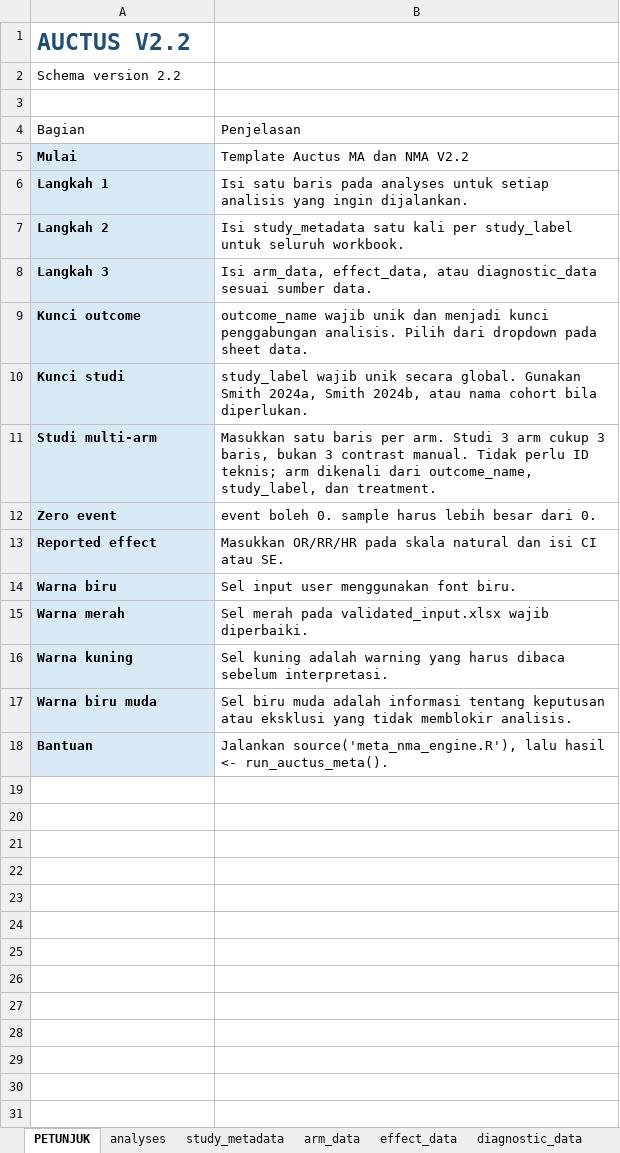
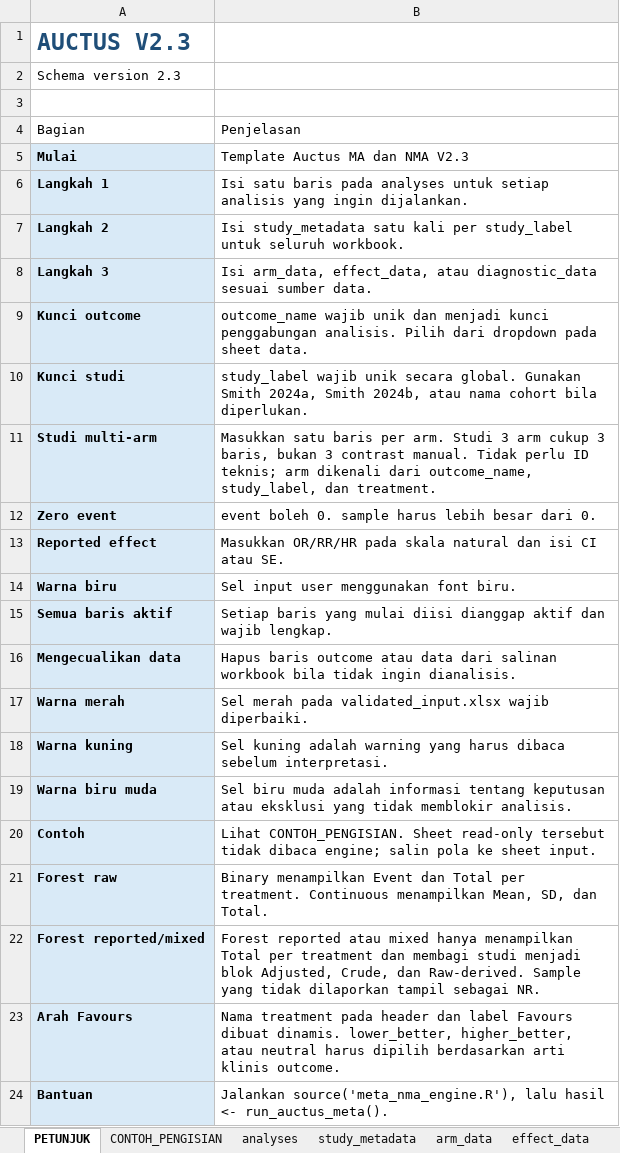
Before and after one commit to auctusstore-arch/kode-r-ma-nma, an Excel workbook: template dataset MA & NMA.xlsx, sheet PETUNJUK, drawn as a sheet; values as stored, in another font and other column widths than the file's, no borders; table styles not drawn; the diff names each change by its address in the sheet, - before the commit and + after, or states it on an @@ line.

Commit message:
Refactor Auctus engine to V2.3

```diff
--- a/template dataset MA & NMA.xlsx (sheet PETUNJUK)
+++ b/template dataset MA & NMA.xlsx (sheet PETUNJUK)
+sheet tab: CONTOH_PENGISIAN
-A1: AUCTUS V2.2
+A1: AUCTUS V2.3
-A2: Schema version 2.2
+A2: Schema version 2.3
-B5: Template Auctus MA dan NMA V2.2
+B5: Template Auctus MA dan NMA V2.3
+row 15: Semua baris aktif | Setiap baris yang mulai diisi dianggap aktif dan wajib lengkap.
+row 16: Mengecualikan data | Hapus baris outcome atau data dari salinan workbook bila tidak ingin dianalisis.
+row 20: Contoh | Lihat CONTOH_PENGISIAN. Sheet read-only tersebut tidak dibaca engine; salin pola ke sheet input.
+row 21: Forest raw | Binary menampilkan Event dan Total per treatment. Continuous menampilkan Mean, SD, dan Total.
+row 22: Forest reported/mixed | Forest reported atau mixed hanya menampilkan Total per treatment dan membagi studi menjadi blok Adjusted, Crude, dan Raw-derived. Sample yang tidak dilaporkan tampil sebagai NR.
+row 23: Arah Favours | Nama treatment pada header dan label Favours dibuat dinamis. lower_better, higher_better, atau neutral harus dipilih berdasarkan arti klinis outcome.
```
Also changed, not shown: sheet arm_data, sheet study_metadata, sheet analyses, sheet diagnostic_data, sheet effect_data, 37 other files.
